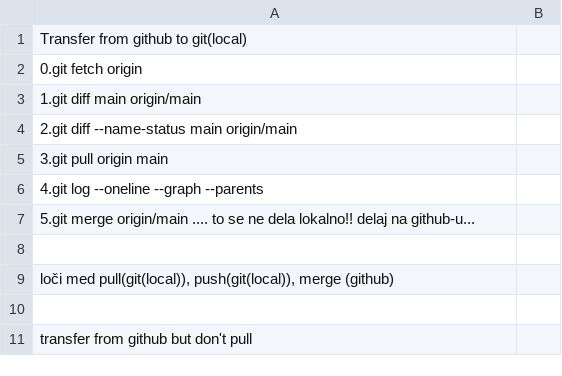
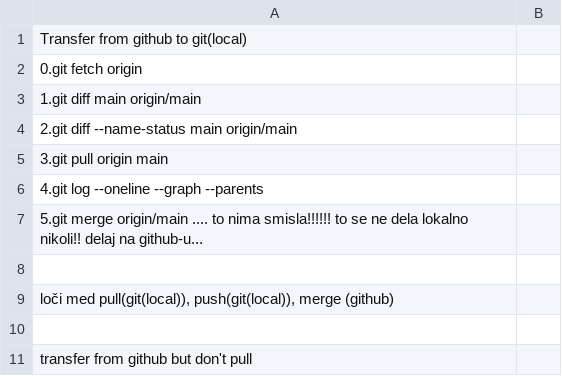
Before and after one commit to RoskaricA/powershell, a CSV file: githelp/pullFromGitHub.csv, drawn as a sheet; only a part is shown.

Commit message:
1408.3: merge se ne dela lokalno nikoli nima smisla

```diff
--- a/githelp/pullFromGitHub.csv
+++ b/githelp/pullFromGitHub.csv
@@ -6,3 +6,3 @@
 4.git log --oneline --graph --parents
-5.git merge origin/main  .... to se ne dela lokalno!! delaj na github-u...
+5.git merge origin/main  .... to nima smisla!!!!!! to se ne dela lokalno nikoli!! delaj na github-u...
 
```
